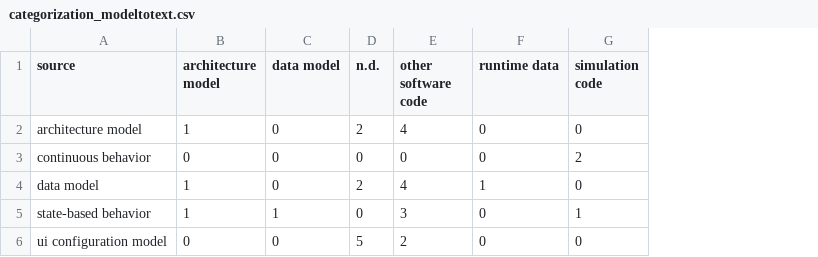
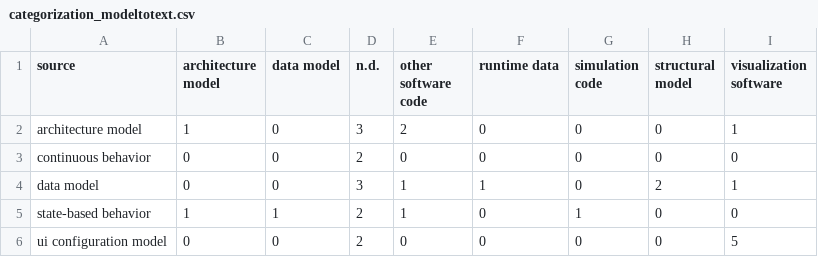
Before and after one commit to cdl-mint/mde4dts, a CSV file: data/categorization_modeltotext.csv, drawn as a sheet; the diff names each change by its address in the sheet, - before the commit and + after, or states it on an @@ line.

```diff
--- a/data/categorization_modeltotext.csv
+++ b/data/categorization_modeltotext.csv
+column H (structural model), rows 2-6: 0 | 0 | 2 | 0 | 0
+column I (visualization software), rows 2-6: 1 | 0 | 1 | 0 | 5
-D2 (n.d.): 2
+D2 (n.d.): 3
-E2 (other software code): 4
+E2 (other software code): 2
-D3 (n.d.): 0
+D3 (n.d.): 2
-G3 (simulation code): 2
+G3 (simulation code): 0
-B4 (architecture model): 1
+B4 (architecture model): 0
-D4 (n.d.): 2
+D4 (n.d.): 3
-E4 (other software code): 4
+E4 (other software code): 1
-D5 (n.d.): 0
+D5 (n.d.): 2
-E5 (other software code): 3
+E5 (other software code): 1
-D6 (n.d.): 5
+D6 (n.d.): 2
-E6 (other software code): 2
+E6 (other software code): 0
```
Also changed, not shown: data/04 extraction consolidation results_reduced.csv, data/categorization_modelinterpretation.csv, 7 other files.
